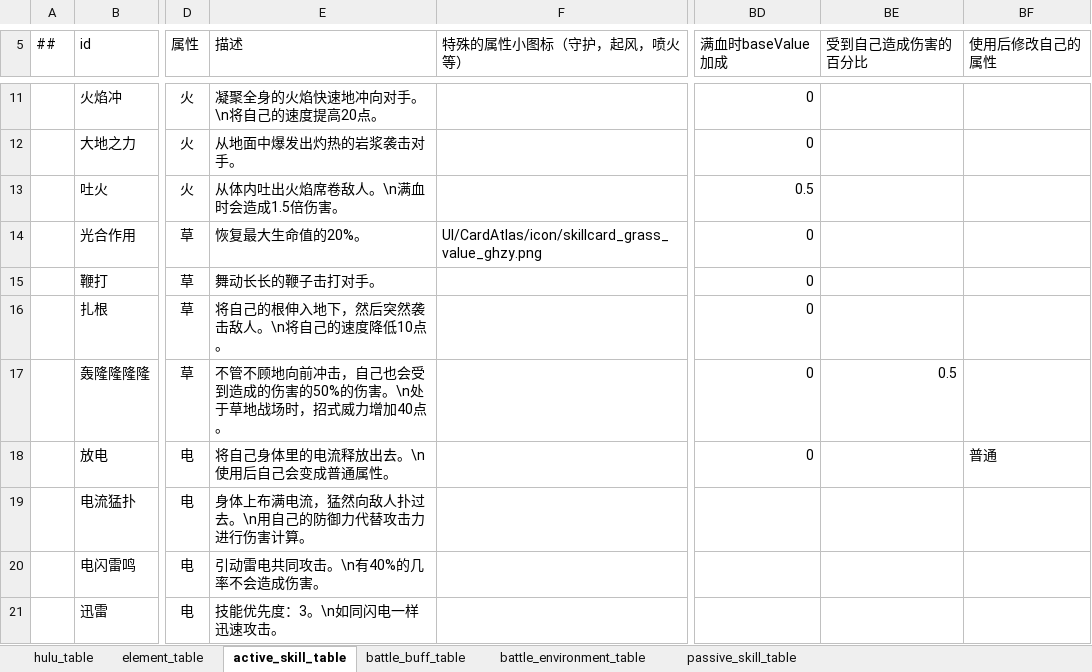
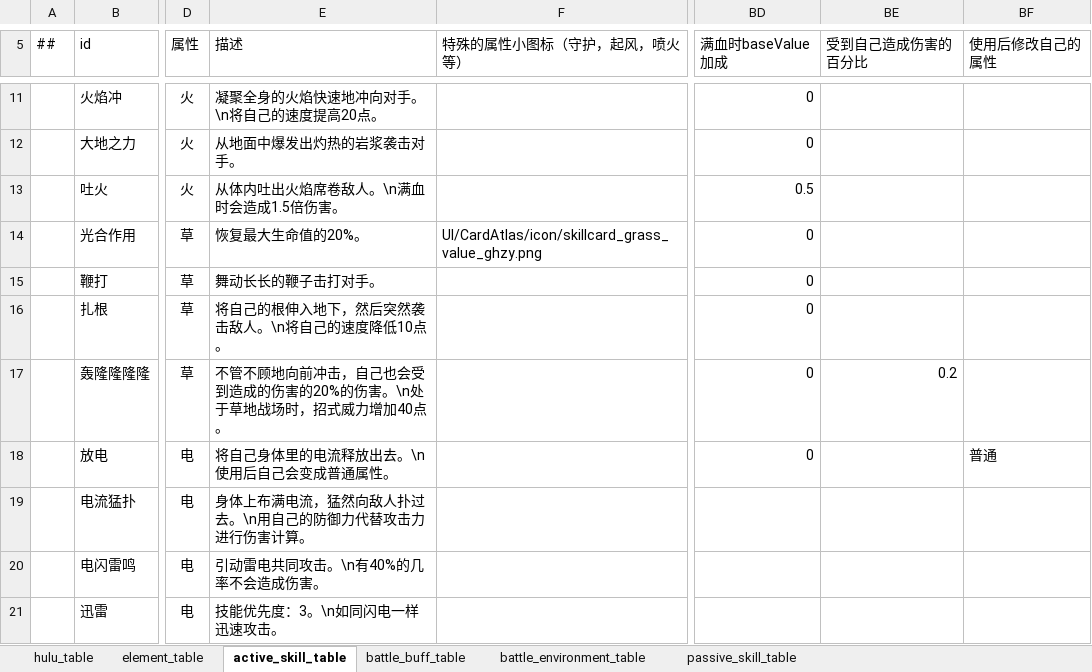
Before and after one commit to Unity-Devlop/BooomJam2024, an Excel workbook: Excels/Datas/config1.xlsx, sheet active_skill_table, drawn as a sheet; only a part is shown, gaps mark what is left out; values as stored, in another font and other column widths than the file's, no borders; the diff names each change by its address in the sheet, - before the commit and + after, or states it on an @@ line.

```diff
--- a/Excels/Datas/config1.xlsx (sheet active_skill_table)
+++ b/Excels/Datas/config1.xlsx (sheet active_skill_table)
-E17 (描述): …的伤害的50%的伤害。…
+E17 (描述): …的伤害的20%的伤害。…
-BE17 (受到自己造成伤害的百分比): 0.5
+BE17 (受到自己造成伤害的百分比): 0.2
```
Also changed, not shown: 1 other file.
